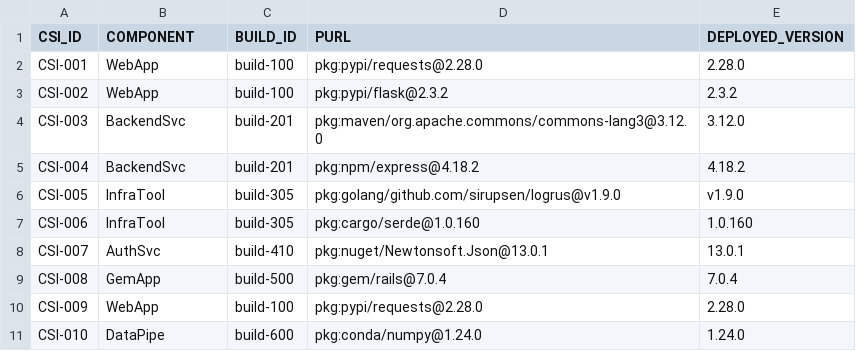
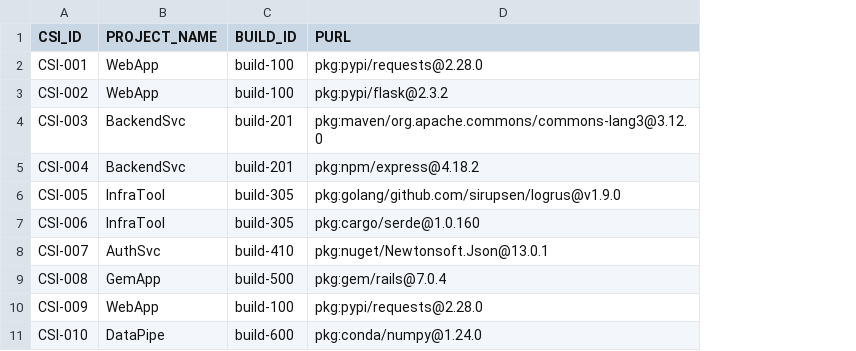
Before and after one commit to arikregev/purls-fetcher, a CSV file: sample_input.csv, drawn as a sheet; the diff names each change by its address in the sheet, - before the commit and + after, or states it on an @@ line.

```diff
--- a/sample_input.csv
+++ b/sample_input.csv
-column E (DEPLOYED_VERSION), rows 2-11: 2.28.0 | 2.3.2 | 3.12.0 | 4.18.2 | v1.9.0 | 1.0.160 | 13.0.1 | 7.0.4 | 2.28.0 | 1.24.0
-B1: COMPONENT
+B1: PROJECT_NAME
```
Also changed, not shown: 2 other files.
